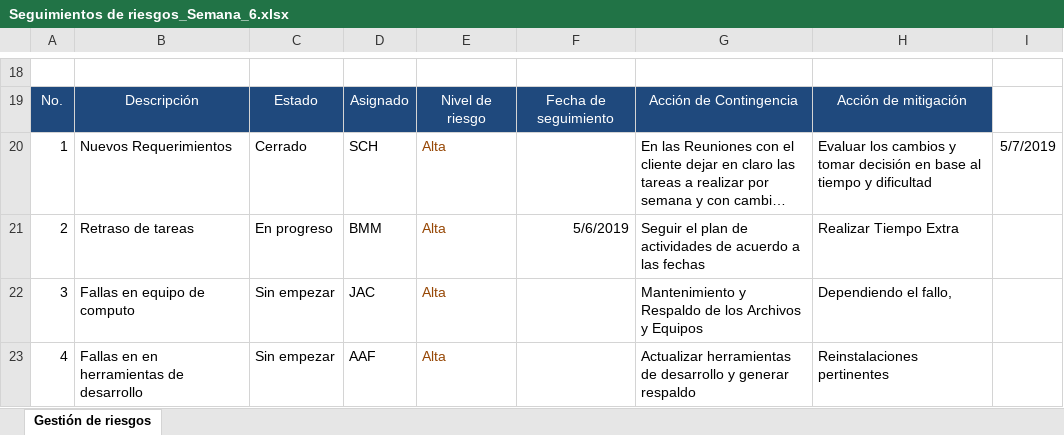
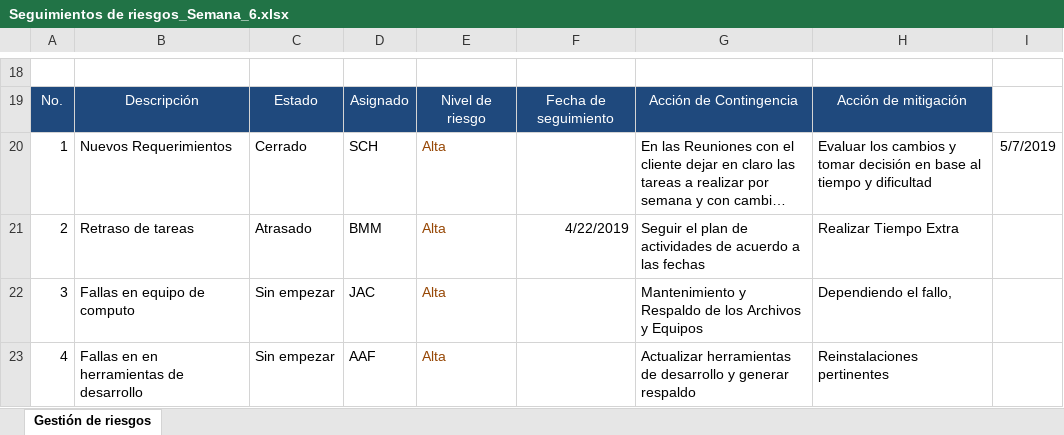
Before and after one commit to AlanLoya/Punto-de-Acceso, an Excel workbook: Segimiento de riesgo/Seguimientos de riesgos_Semana_6.xlsx, sheet Gestión de riesgos, drawn as a sheet; only a part is shown, gaps mark what is left out; long unchanged cells end in …; values as stored, in another font and other column widths than the file's, no borders; charts and pictures not drawn; the diff names each change by its address in the sheet, - before the commit and + after, or states it on an @@ line.

```diff
--- a/Segimiento de riesgo/Seguimientos de riesgos_Semana_6.xlsx (sheet Gestión de riesgos)
+++ b/Segimiento de riesgo/Seguimientos de riesgos_Semana_6.xlsx (sheet Gestión de riesgos)
-C21: En progreso
+C21: Atrasado
-F21: 5/6/2019
+F21: 4/22/2019
```
Also changed, not shown: Segimiento de riesgo/Seguimientos de riesgos_Semana_1.xlsx, Segimiento de riesgo/Seguimientos de riesgos_Semana_2.xlsx, 31 other files.
